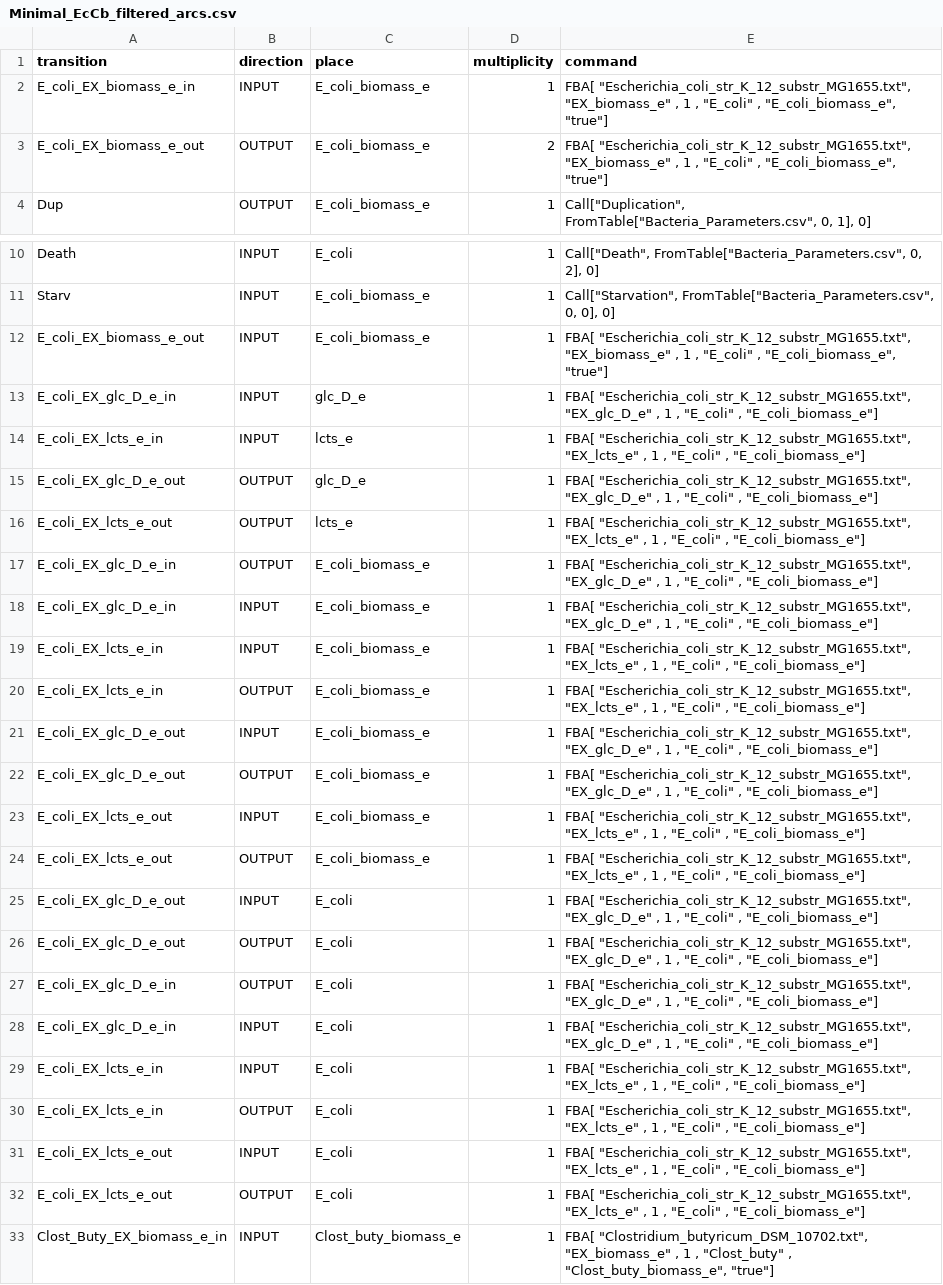
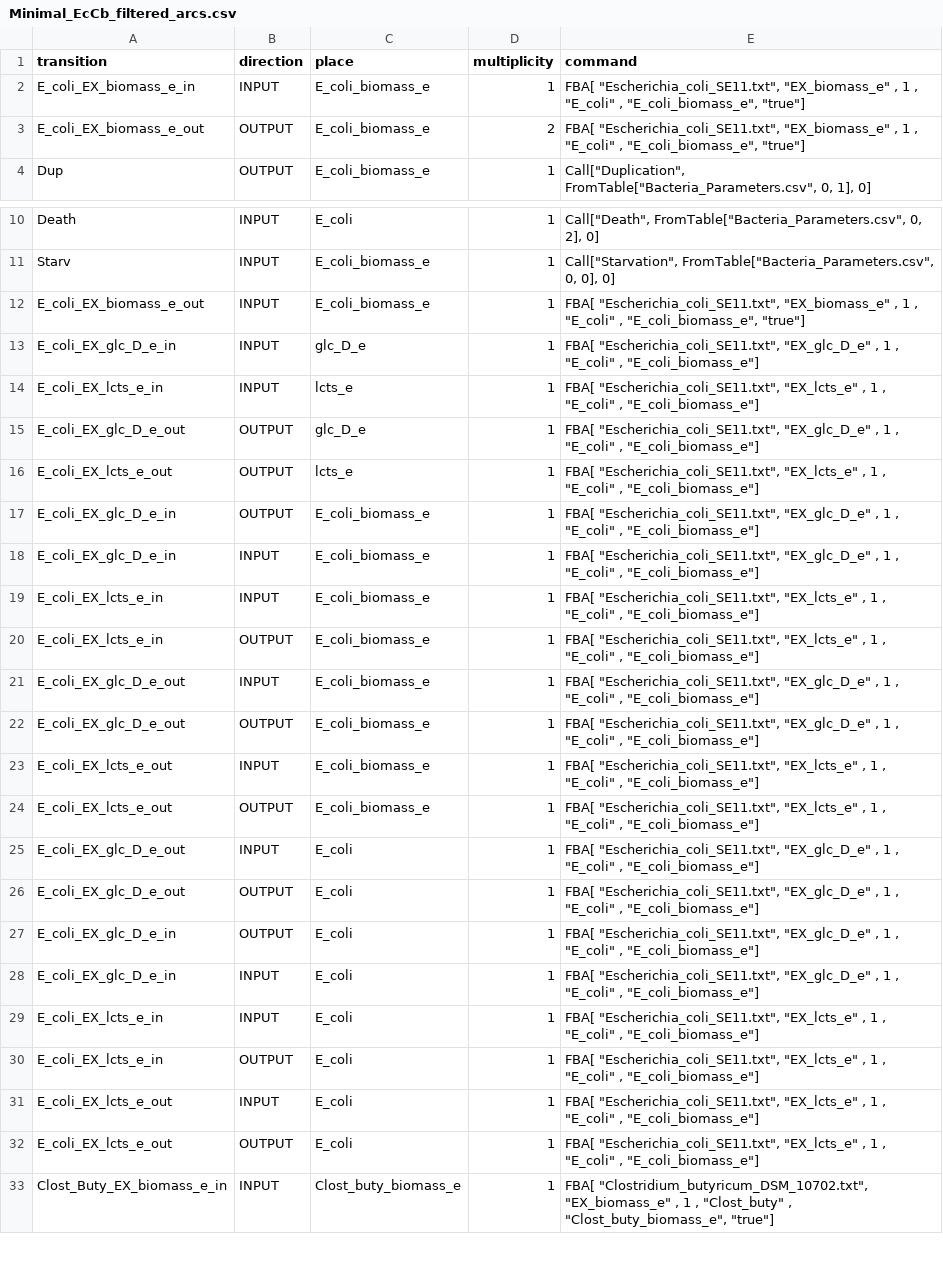
Before and after one commit to LorenzoChiabrando/minimal_microbiome, a CSV file: net/validation_logs/Minimal_EcCb_filtered_arcs.csv, drawn as a sheet; only a part is shown, gaps mark what is left out; the diff names each change by its address in the sheet, - before the commit and + after, or states it on an @@ line.

Commit message:
RA: PNPRO validation and repair

```diff
--- a/net/validation_logs/Minimal_EcCb_filtered_arcs.csv
+++ b/net/validation_logs/Minimal_EcCb_filtered_arcs.csv
-E2:E3 (command): FBA[ "Escherichia_coli_str_K_12_substr_MG1655.txt", "EX_biomass_e" ,…
+E2:E3 (command): FBA[ "Escherichia_coli_SE11.txt", "EX_biomass_e" ,…
-E12 (command): FBA[ "Escherichia_coli_str_K_12_substr_MG1655.txt", "EX_biomass_e" ,…
+E12 (command): FBA[ "Escherichia_coli_SE11.txt", "EX_biomass_e" ,…
-E13 (command): FBA[ "Escherichia_coli_str_K_12_substr_MG1655.txt", "EX_glc_D_e" ,…
+E13 (command): FBA[ "Escherichia_coli_SE11.txt", "EX_glc_D_e" ,…
-E14 (command): FBA[ "Escherichia_coli_str_K_12_substr_MG1655.txt", "EX_lcts_e" ,…
+E14 (command): FBA[ "Escherichia_coli_SE11.txt", "EX_lcts_e" ,…
-E15 (command): FBA[ "Escherichia_coli_str_K_12_substr_MG1655.txt", "EX_glc_D_e" ,…
+E15 (command): FBA[ "Escherichia_coli_SE11.txt", "EX_glc_D_e" ,…
-E16 (command): FBA[ "Escherichia_coli_str_K_12_substr_MG1655.txt", "EX_lcts_e" ,…
+E16 (command): FBA[ "Escherichia_coli_SE11.txt", "EX_lcts_e" ,…
-E17:E18 (command): FBA[ "Escherichia_coli_str_K_12_substr_MG1655.txt", "EX_glc_D_e" ,…
+E17:E18 (command): FBA[ "Escherichia_coli_SE11.txt", "EX_glc_D_e" ,…
-E19:E20 (command): FBA[ "Escherichia_coli_str_K_12_substr_MG1655.txt", "EX_lcts_e" ,…
+E19:E20 (command): FBA[ "Escherichia_coli_SE11.txt", "EX_lcts_e" ,…
-E21:E22 (command): FBA[ "Escherichia_coli_str_K_12_substr_MG1655.txt", "EX_glc_D_e" ,…
+E21:E22 (command): FBA[ "Escherichia_coli_SE11.txt", "EX_glc_D_e" ,…
-E23:E24 (command): FBA[ "Escherichia_coli_str_K_12_substr_MG1655.txt", "EX_lcts_e" ,…
+E23:E24 (command): FBA[ "Escherichia_coli_SE11.txt", "EX_lcts_e" ,…
-E25:E28 (command): FBA[ "Escherichia_coli_str_K_12_substr_MG1655.txt", "EX_glc_D_e" ,…
+E25:E28 (command): FBA[ "Escherichia_coli_SE11.txt", "EX_glc_D_e" ,…
-E29:E32 (command): FBA[ "Escherichia_coli_str_K_12_substr_MG1655.txt", "EX_lcts_e" ,…
+E29:E32 (command): FBA[ "Escherichia_coli_SE11.txt", "EX_lcts_e" ,…
```
Also changed, not shown: 20 other files.
